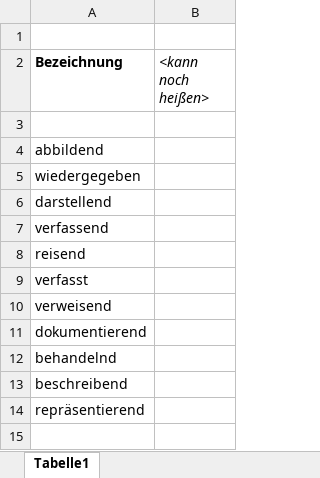
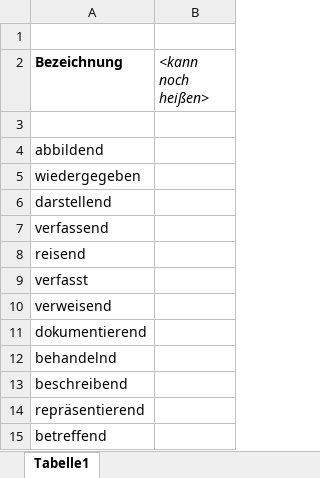
Before and after one commit to acady/geymueller, an Excel workbook: data/christoph/Liste Standarts_Beziehungen.xlsx, sheet Tabelle1, drawn as a sheet; values as stored, in another font and other column widths than the file's, no borders; the diff names each change by its address in the sheet, - before the commit and + after, or states it on an @@ line.

```diff
--- a/data/christoph/Liste Standarts_Beziehungen.xlsx (sheet Tabelle1)
+++ b/data/christoph/Liste Standarts_Beziehungen.xlsx (sheet Tabelle1)
+row 15: betreffend
```
Also changed, not shown: 4 other files.
